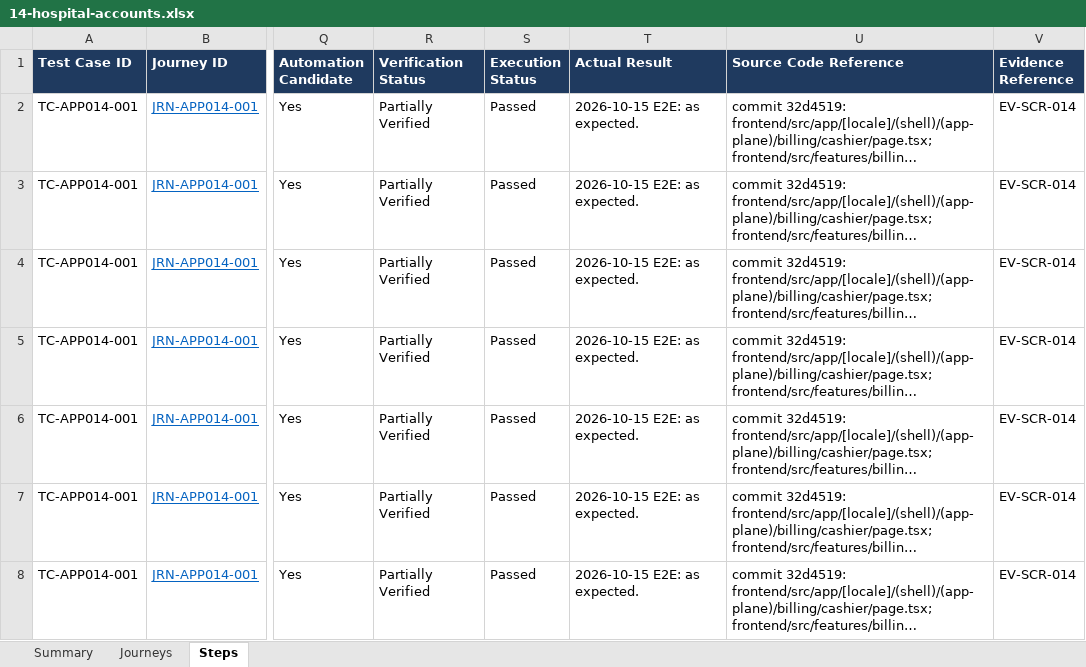
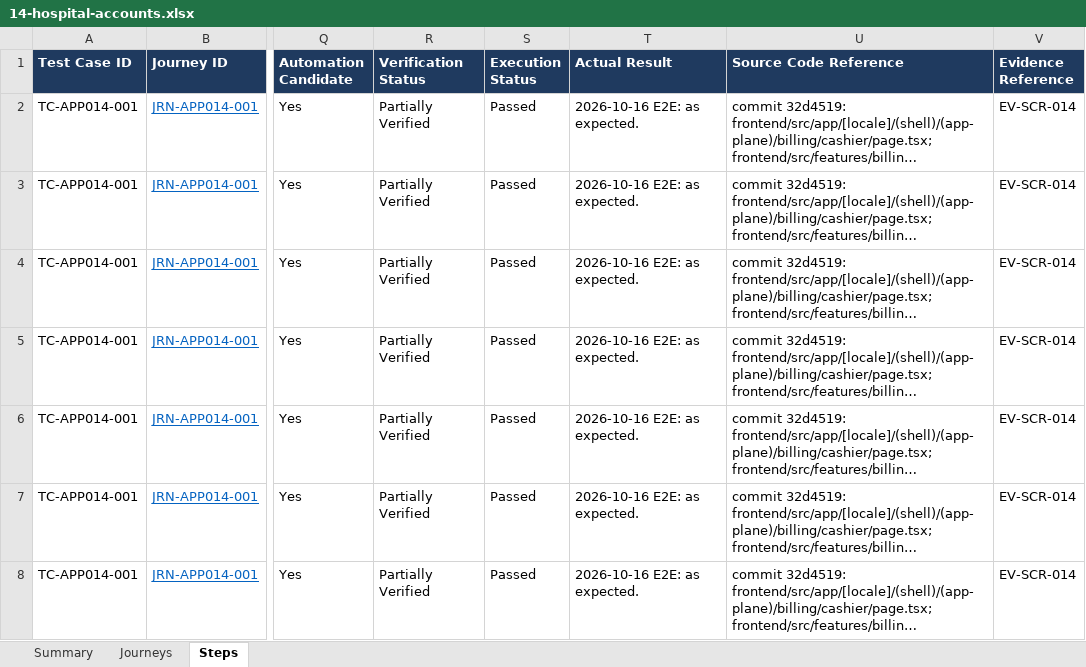
Before and after one commit to LIRE-Scripting/SIMRS-Automation, an Excel workbook: reports/e2e/14-hospital-accounts.xlsx, sheet Steps, drawn as a sheet; only a part is shown, gaps mark what is left out; long unchanged cells end in …; values as stored, in another font and other column widths than the file's, no borders; conditional formats and table styles not drawn; the diff covers the shown part only; the diff names each change by its address in the sheet, - before the commit and + after, or states it on an @@ line.

Commit message:
Rerun TC-APP014-002: payment passes; steps 1-2 stay on blocker 35
The cashier counter of U1 was open again, so the pharmacy bill was found
and paid (steps 3-4 passed). Steps 1-2 stay blocked by found blocker 35
(the item price of a branch cannot be saved). The chains workbook no
longer labels this test case STATE-CASHIER; E2E-001, 017 and 034 now cite
blocker 35.

```diff
--- a/reports/e2e/14-hospital-accounts.xlsx (sheet Steps)
+++ b/reports/e2e/14-hospital-accounts.xlsx (sheet Steps)
-T2:T8 (Actual Result): 2026-10-15 E2E: as expected.
+T2:T8 (Actual Result): 2026-10-16 E2E: as expected.
```
Also changed, not shown: 259 edited cells elsewhere in this sheet, sheet Summary, reports/e2e-chains/e2e-chains.xlsx, reports/e2e/01-ambulatory-care.xlsx, 27 other files.
